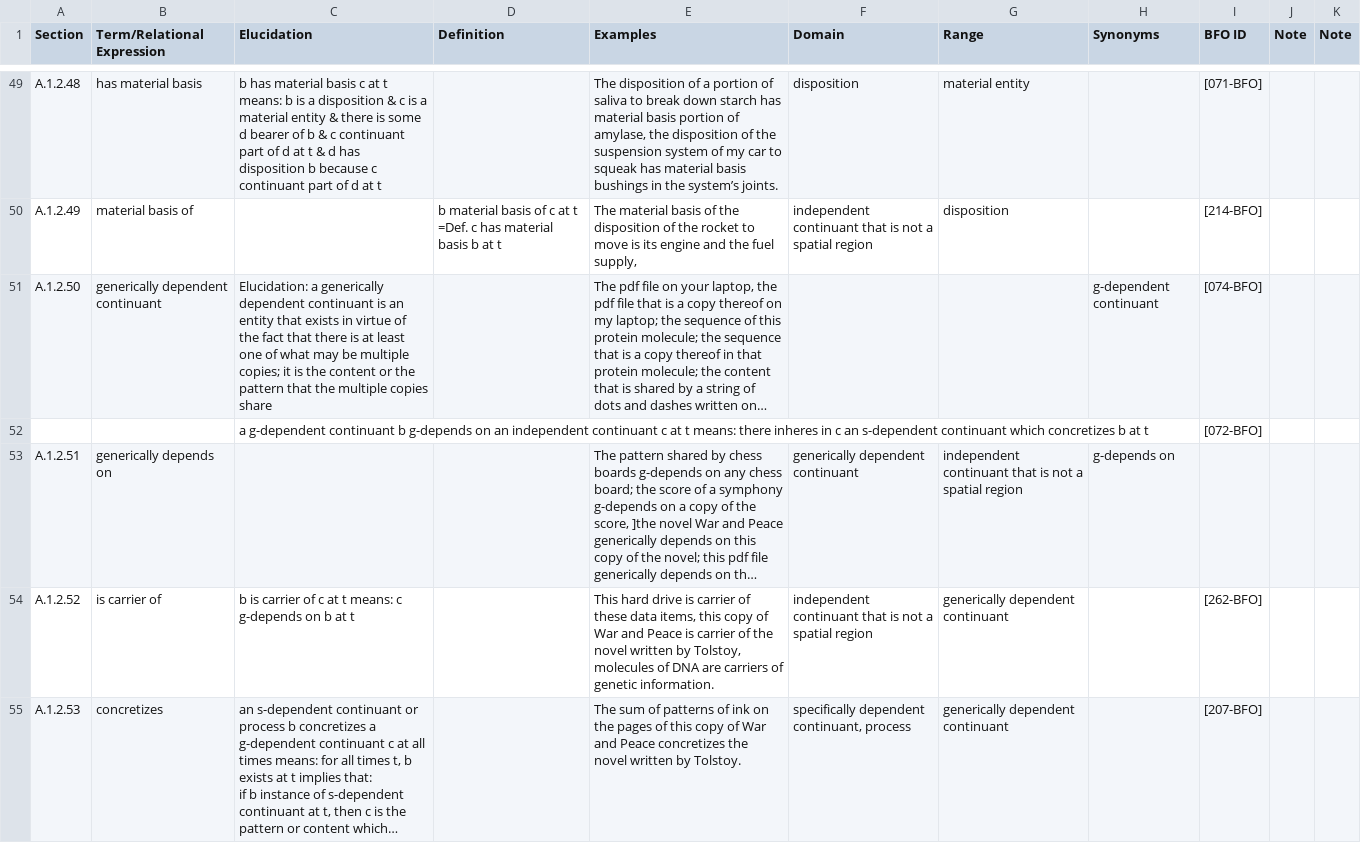
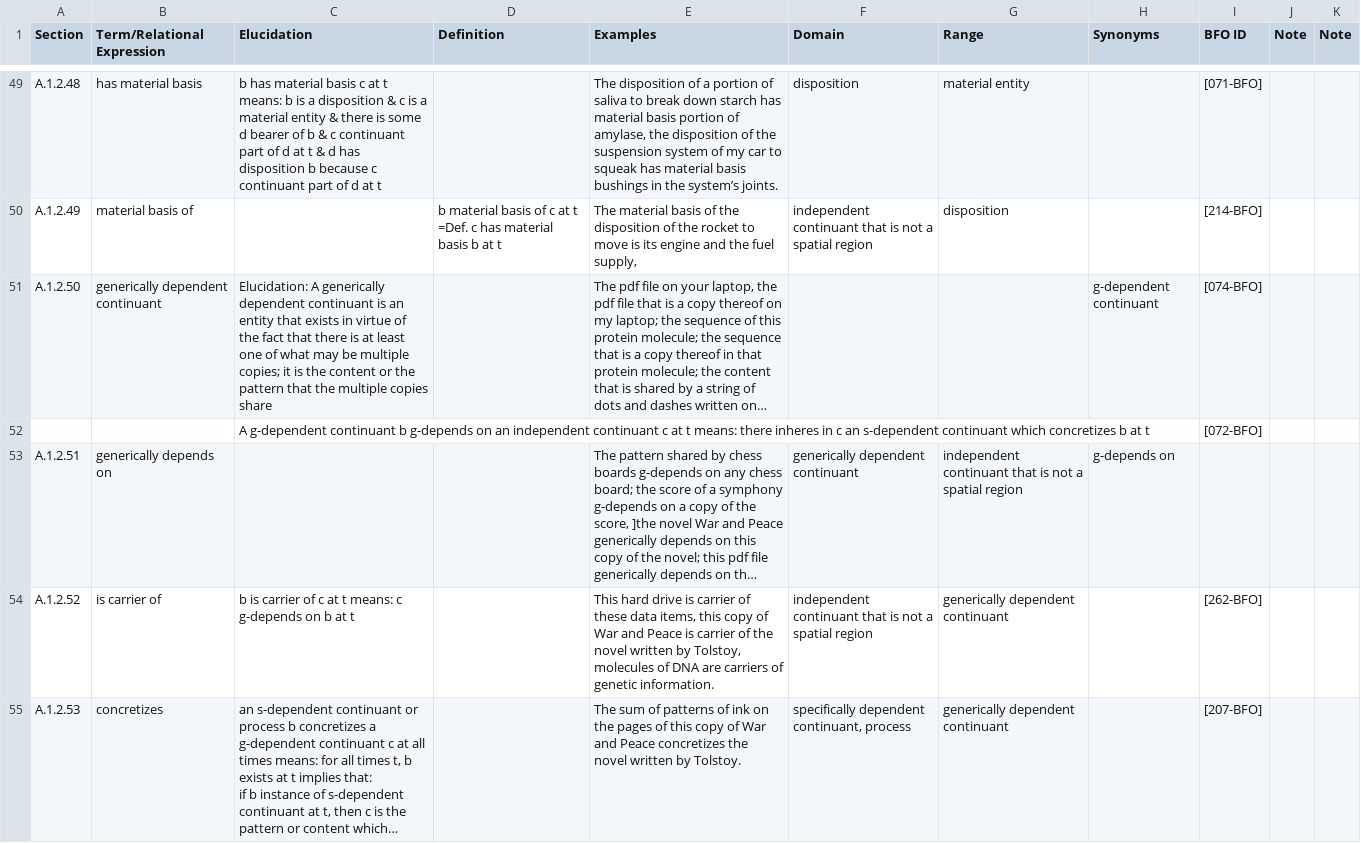
Before and after one commit to BFO-ontology/BFO-2020, a CSV file: 21838-2/bfo-2020-terms.csv, drawn as a sheet; only a part is shown, gaps mark what is left out; long unchanged cells end in …; the diff covers the shown part only; the diff names each change by its address in the sheet, - before the commit and + after, or states it on an @@ line.

```diff
--- a/21838-2/bfo-2020-terms.csv
+++ b/21838-2/bfo-2020-terms.csv
-C51 (Elucidation): Elucidation: a generically dependent…
+C51 (Elucidation): Elucidation: A generically dependent…
-C52 (Elucidation): a g-dependent continuant…
+C52 (Elucidation): A g-dependent continuant…
```
Also changed, not shown: 17 edited cells elsewhere in this file.
